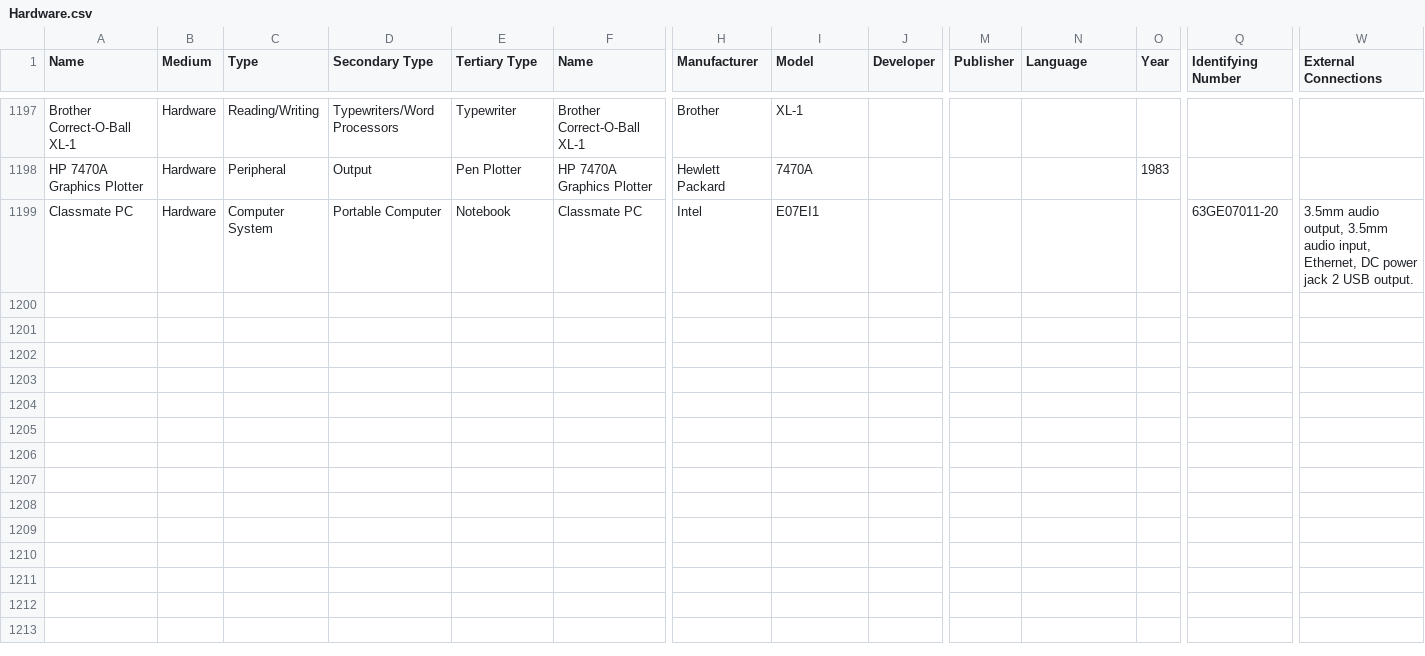
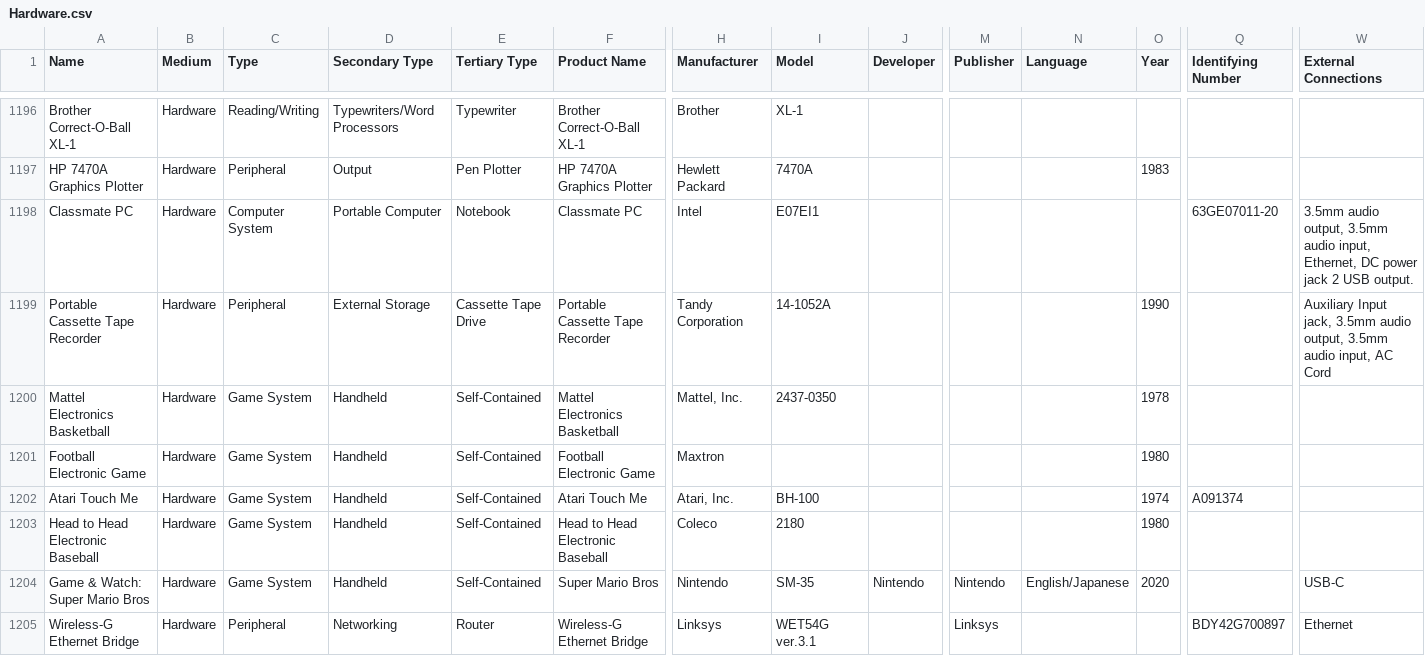
Before and after one commit to MediaArchaeologyLab/catalogue, a CSV file: Hardware.csv, drawn as a sheet; only a part is shown, gaps mark what is left out; rows hold the shown columns only; the diff covers the shown part only; the diff names each change by its address in the sheet, - before the commit and + after, or states it on an @@ line.

```diff
--- a/Hardware.csv
+++ b/Hardware.csv
-F1: Name
+F1: Product Name
+row 1199: Portable Cassette Tape Recorder | Hardware | Peripheral | External Storage | Cassette Tape Drive | Portable Cassette Tape Recorder | Tandy Corporation | 14-1052A |  |  |  | 1990 |  | Auxiliary Input jack, 3.5mm audio output, 3.5mm audio input, AC Cord
+row 1200: Mattel Electronics Basketball | Hardware | Game System | Handheld | Self-Contained | Mattel Electronics Basketball | Mattel, Inc. | 2437-0350 |  |  |  | 1978
+row 1201: Football Electronic Game | Hardware | Game System | Handheld | Self-Contained | Football Electronic Game | Maxtron |  |  |  |  | 1980
+row 1202: Atari Touch Me | Hardware | Game System | Handheld | Self-Contained | Atari Touch Me | Atari, Inc. | BH-100 |  |  |  | 1974 | A091374
+row 1203: Head to Head Electronic Baseball | Hardware | Game System | Handheld | Self-Contained | Head to Head Electronic Baseball | Coleco | 2180 |  |  |  | 1980
+row 1204: Game & Watch: Super Mario Bros | Hardware | Game System | Handheld | Self-Contained | Super Mario Bros | Nintendo | SM-35 | Nintendo | Nintendo | English/Japanese | 2020 |  | USB-C
+row 1205: Wireless-G Ethernet Bridge | Hardware | Peripheral | Networking | Router | Wireless-G Ethernet Bridge | Linksys | WET54G ver.3.1 |  | Linksys |  |  | BDY42G700897 | Ethernet
```
Also changed, not shown: 6 added rows, 1 removed row and 6 edited cells elsewhere in this file, Audio-Visual.csv.
